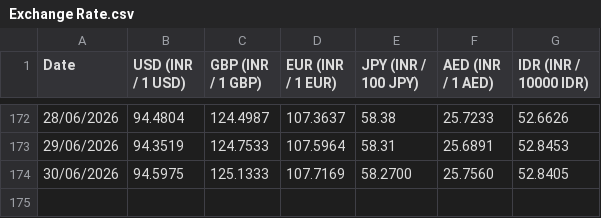
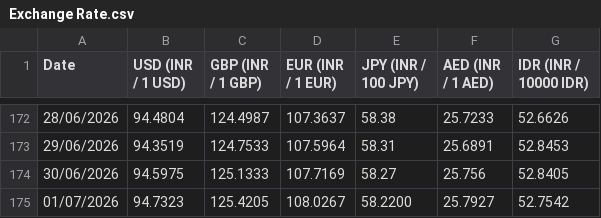
Before and after one commit to welReportsBI-0507/WiGMAN_Exchange_Rate, a CSV file: Exchange Rate.csv, drawn as a sheet; only a part is shown, gaps mark what is left out.

```diff
--- a/Exchange Rate.csv
+++ b/Exchange Rate.csv
@@ -173,2 +173,3 @@ Date,USD (INR / 1 USD),GBP (INR / 1 GBP),EUR (INR / 1 EUR),JPY (INR / 100 JPY),A
 29/06/2026,94.3519,124.7533,107.5964,58.31,25.6891,52.8453
-30/06/2026,94.5975,125.1333,107.7169,58.2700,25.7560,52.8405
+30/06/2026,94.5975,125.1333,107.7169,58.27,25.756,52.8405
+01/07/2026,94.7323,125.4205,108.0267,58.2200,25.7927,52.7542
```
